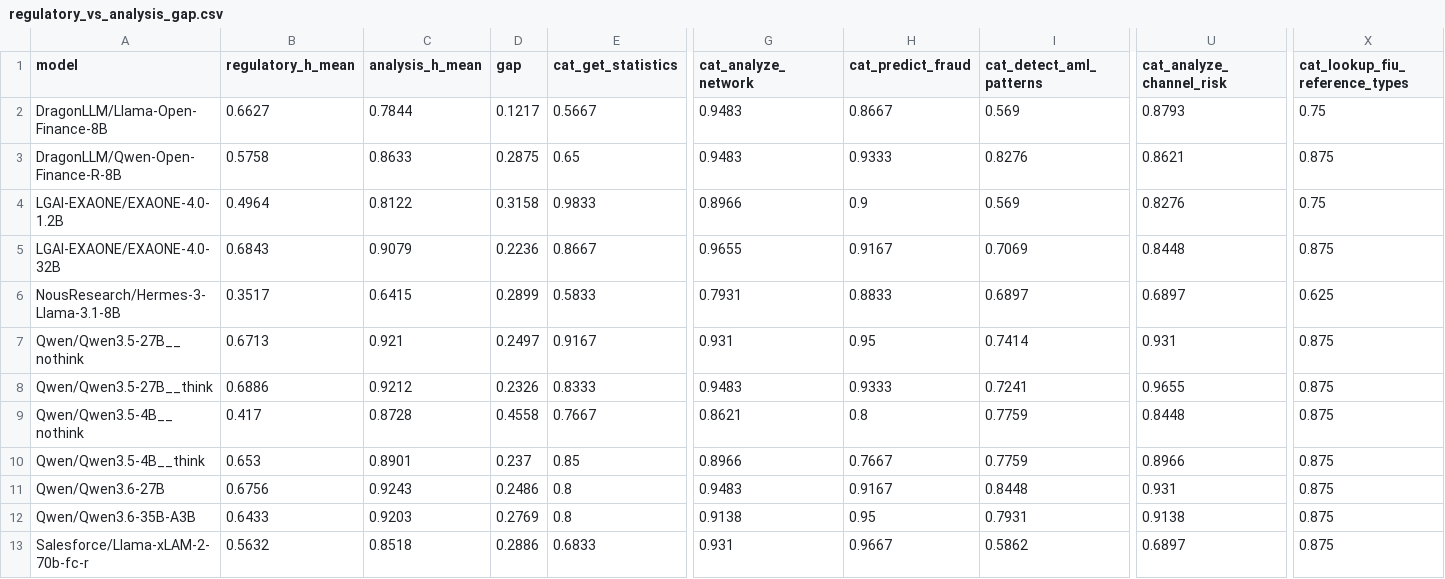
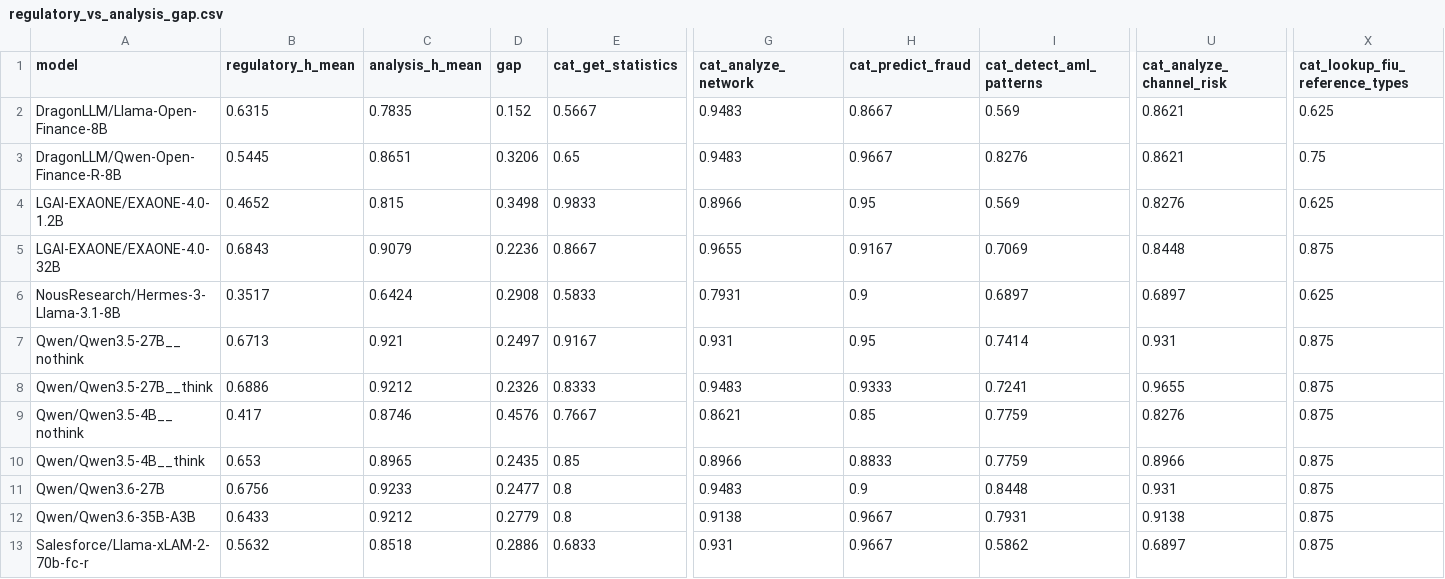
Before and after one commit to sklim84/STAR-Bench, a CSV file: _experiments/results_RQ2/regulatory_vs_analysis_gap.csv, drawn as a sheet; only a part is shown, gaps mark what is left out; the diff covers the shown part only; the diff names each change by its address in the sheet, - before the commit and + after, or states it on an @@ line.

```diff
--- a/_experiments/results_RQ2/regulatory_vs_analysis_gap.csv
+++ b/_experiments/results_RQ2/regulatory_vs_analysis_gap.csv
-B2 (regulatory_h_mean): 0.6627
+B2 (regulatory_h_mean): 0.6315
-C2 (analysis_h_mean): 0.7844
+C2 (analysis_h_mean): 0.7835
-D2 (gap): 0.1217
+D2 (gap): 0.152
-U2 (cat_analyze_channel_risk): 0.8793
+U2 (cat_analyze_channel_risk): 0.8621
-X2 (cat_lookup_fiu_reference_types): 0.75
+X2 (cat_lookup_fiu_reference_types): 0.625
-B3 (regulatory_h_mean): 0.5758
+B3 (regulatory_h_mean): 0.5445
-C3 (analysis_h_mean): 0.8633
+C3 (analysis_h_mean): 0.8651
-D3 (gap): 0.2875
+D3 (gap): 0.3206
-H3 (cat_predict_fraud): 0.9333
+H3 (cat_predict_fraud): 0.9667
-X3 (cat_lookup_fiu_reference_types): 0.875
+X3 (cat_lookup_fiu_reference_types): 0.75
-B4 (regulatory_h_mean): 0.4964
+B4 (regulatory_h_mean): 0.4652
-C4 (analysis_h_mean): 0.8122
+C4 (analysis_h_mean): 0.815
-D4 (gap): 0.3158
+D4 (gap): 0.3498
-H4 (cat_predict_fraud): 0.9
+H4 (cat_predict_fraud): 0.95
-X4 (cat_lookup_fiu_reference_types): 0.75
+X4 (cat_lookup_fiu_reference_types): 0.625
-C6 (analysis_h_mean): 0.6415
+C6 (analysis_h_mean): 0.6424
-D6 (gap): 0.2899
+D6 (gap): 0.2908
-H6 (cat_predict_fraud): 0.8833
+H6 (cat_predict_fraud): 0.9
-C9 (analysis_h_mean): 0.8728
+C9 (analysis_h_mean): 0.8746
-D9 (gap): 0.4558
+D9 (gap): 0.4576
-H9 (cat_predict_fraud): 0.8
+H9 (cat_predict_fraud): 0.85
-U9 (cat_analyze_channel_risk): 0.8448
+U9 (cat_analyze_channel_risk): 0.8276
-C10 (analysis_h_mean): 0.8901
+C10 (analysis_h_mean): 0.8965
-D10 (gap): 0.237
+D10 (gap): 0.2435
-H10 (cat_predict_fraud): 0.7667
+H10 (cat_predict_fraud): 0.8833
-C11 (analysis_h_mean): 0.9243
+C11 (analysis_h_mean): 0.9233
-D11 (gap): 0.2486
+D11 (gap): 0.2477
-H11 (cat_predict_fraud): 0.9167
+H11 (cat_predict_fraud): 0.9
-C12 (analysis_h_mean): 0.9203
+C12 (analysis_h_mean): 0.9212
-D12 (gap): 0.2769
+D12 (gap): 0.2779
-H12 (cat_predict_fraud): 0.95
+H12 (cat_predict_fraud): 0.9667
```
Also changed, not shown: 70 edited cells elsewhere in this file, _experiments/results_RQ1/validate_str_failure_modes.csv, _experiments/results_RQ2/lookup_fiu_per_case.csv, 33 other files.
